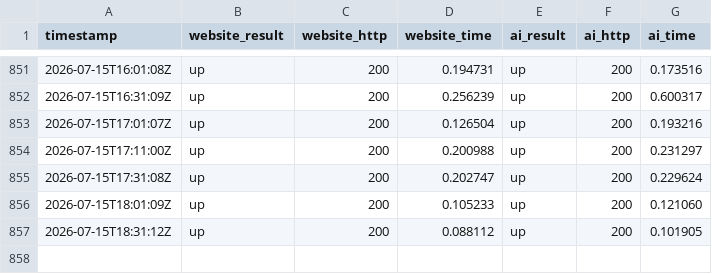
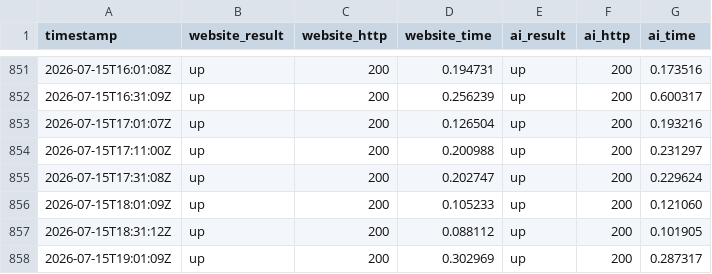
Before and after one commit to Abdelrahman-Ezzat-G/quneva-status, a CSV file: data/history-archive-2026-07.csv, drawn as a sheet; only a part is shown, gaps mark what is left out.

```diff
--- a/data/history-archive-2026-07.csv
+++ b/data/history-archive-2026-07.csv
@@ -857 +857,2 @@ timestamp,website_result,website_http,website_time,ai_result,ai_http,ai_time
 2026-07-15T18:31:12Z,up,200,0.088112,up,200,0.101905
+2026-07-15T19:01:09Z,up,200,0.302969,up,200,0.287317
```
Also changed, not shown: data/history.csv, 2 other files.
